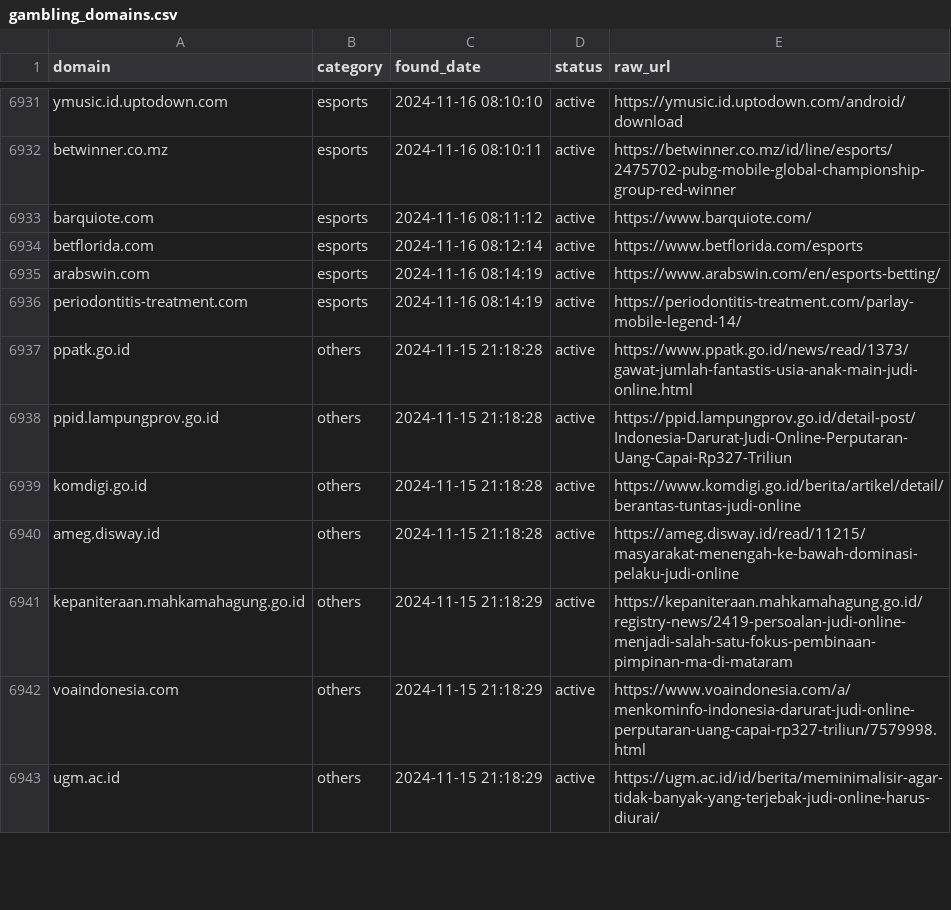
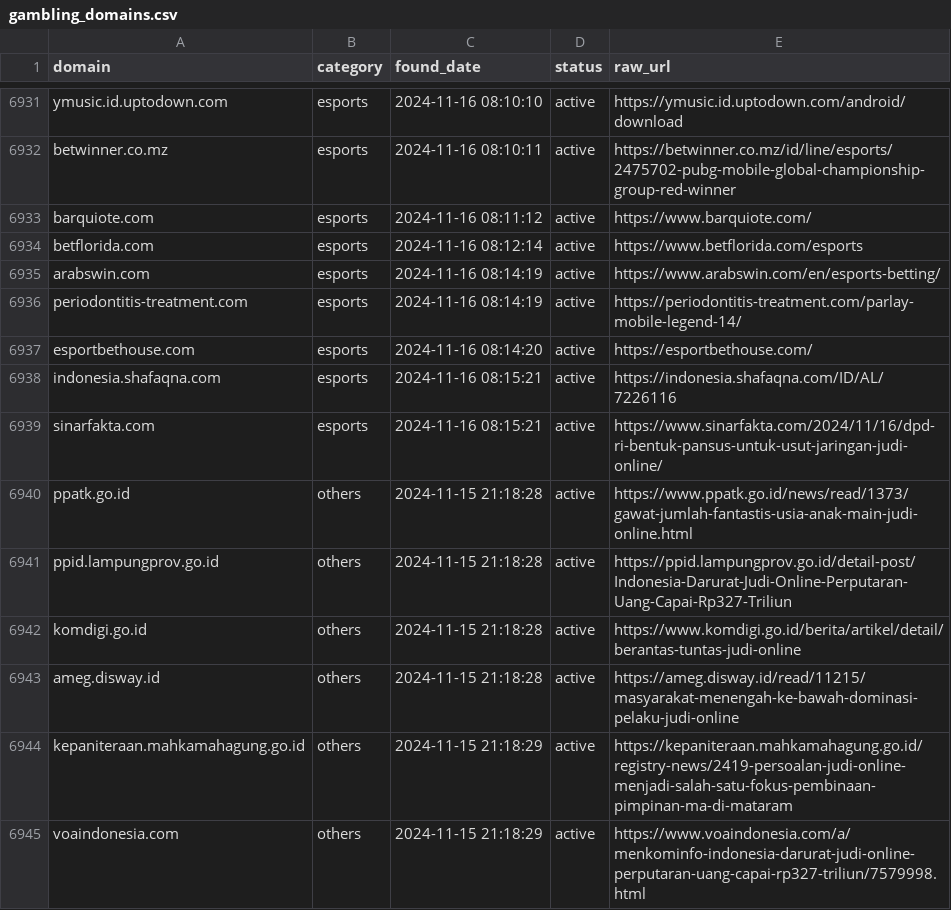
Before and after one commit to metalova/blacklist, a CSV file: csv/gambling_domains.csv, drawn as a sheet; only a part is shown, gaps mark what is left out; the shorter side is filled out with more unchanged rows; the diff names each change by its address in the sheet, - before the commit and + after, or states it on an @@ line.

```diff
--- a/csv/gambling_domains.csv
+++ b/csv/gambling_domains.csv
+row 6937: esportbethouse.com | esports | 2024-11-16 08:14:20 | active | https://esportbethouse.com/
+row 6938: indonesia.shafaqna.com | esports | 2024-11-16 08:15:21 | active | https://indonesia.shafaqna.com/ID/AL/7226116
+row 6939: sinarfakta.com | esports | 2024-11-16 08:15:21 | active | https://www.sinarfakta.com/2024/11/16/dpd-ri-bentuk-pansus-untuk-usut-jaringan-judi-online/
```
Also changed, not shown: 10 other files.
